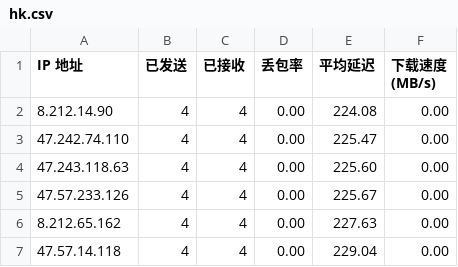
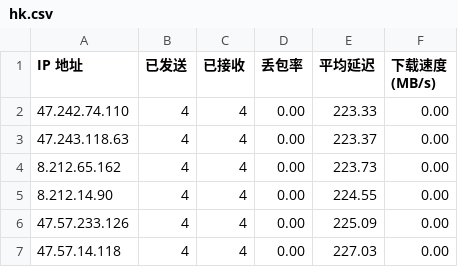
Before and after one commit to rdone442/dns, a CSV file: ip/hk.csv, drawn as a sheet.

```diff
--- a/ip/hk.csv
+++ b/ip/hk.csv
@@ -1,7 +1,7 @@
 IP 地址,已发送,已接收,丢包率,平均延迟,下载速度 (MB/s)
-8.212.14.90,4,4,0.00,224.08,0.00
-47.242.74.110,4,4,0.00,225.47,0.00
-47.243.118.63,4,4,0.00,225.60,0.00
-47.57.233.126,4,4,0.00,225.67,0.00
-8.212.65.162,4,4,0.00,227.63,0.00
-47.57.14.118,4,4,0.00,229.04,0.00
+47.242.74.110,4,4,0.00,223.33,0.00
+47.243.118.63,4,4,0.00,223.37,0.00
+8.212.65.162,4,4,0.00,223.73,0.00
+8.212.14.90,4,4,0.00,224.55,0.00
+47.57.233.126,4,4,0.00,225.09,0.00
+47.57.14.118,4,4,0.00,227.03,0.00
```
Also changed, not shown: ip/jp.csv, ip/kr.csv, 10 other files.
